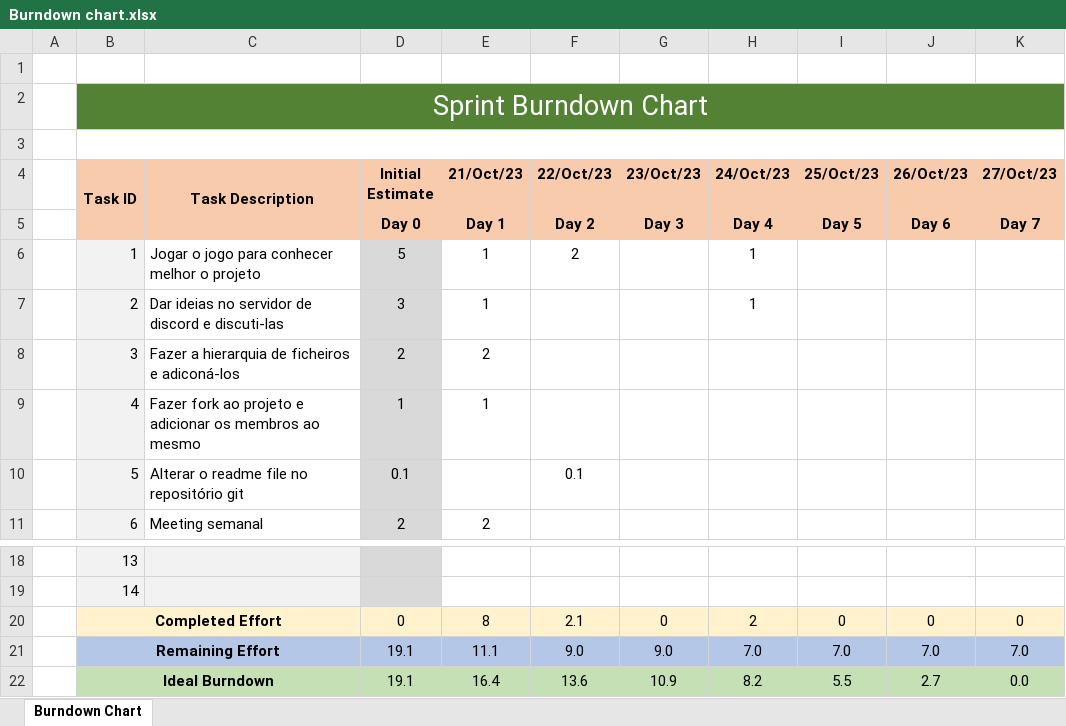
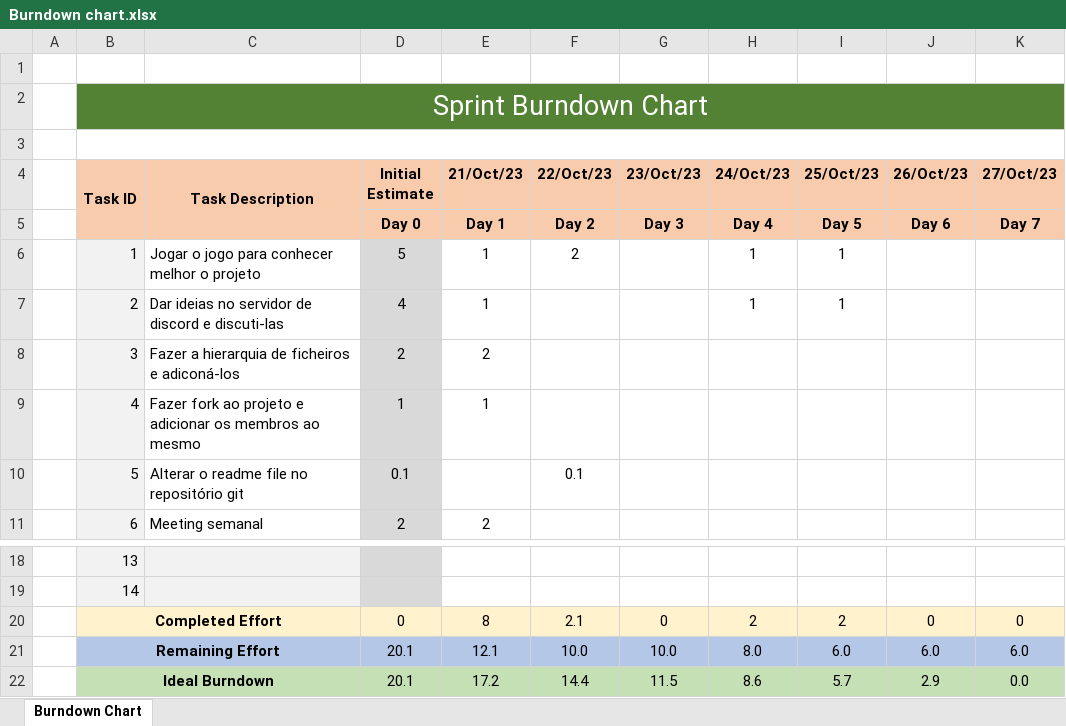
Before and after one commit to ricardpereira98/SE2324_55204_56837_58119_58427_58535_59472, an Excel workbook: Project_Management/Sprint1/Burndown chart.xlsx, sheet Burndown Chart, drawn as a sheet; only a part is shown, gaps mark what is left out; values as stored, in another font and other column widths than the file's, no borders; charts and pictures not drawn; the diff names each change by its address in the sheet, - before the commit and + after, or states it on an @@ line.

```diff
--- a/Project_Management/Sprint1/Burndown chart.xlsx (sheet Burndown Chart)
+++ b/Project_Management/Sprint1/Burndown chart.xlsx (sheet Burndown Chart)
-I6:I7 (25/Oct/23): (empty)
+I6:I7 (25/Oct/23): 1
-D7 (Initial Estimate): 3
+D7 (Initial Estimate): 4
-I20 (25/Oct/23): 0
+I20 (25/Oct/23): 2
-D21:D22 (Initial Estimate): 19.1
+D21:D22 (Initial Estimate): 20.1
-E21 (21/Oct/23): 11.1
+E21 (21/Oct/23): 12.1
-F21 (22/Oct/23): 9.0
+F21 (22/Oct/23): 10.0
-G21 (23/Oct/23): 9.0
+G21 (23/Oct/23): 10.0
-H21 (24/Oct/23): 7.0
+H21 (24/Oct/23): 8.0
-I21 (25/Oct/23): 7.0
+I21 (25/Oct/23): 6.0
-J21 (26/Oct/23): 7.0
+J21 (26/Oct/23): 6.0
-K21 (27/Oct/23): 7.0
+K21 (27/Oct/23): 6.0
-E22 (21/Oct/23): 16.4
+E22 (21/Oct/23): 17.2
-F22 (22/Oct/23): 13.6
+F22 (22/Oct/23): 14.4
-G22 (23/Oct/23): 10.9
+G22 (23/Oct/23): 11.5
-H22 (24/Oct/23): 8.2
+H22 (24/Oct/23): 8.6
-I22 (25/Oct/23): 5.5
+I22 (25/Oct/23): 5.7
-J22 (26/Oct/23): 2.7
+J22 (26/Oct/23): 2.9
```
Also changed, not shown: charts or pictures, Project_Management/Sprint1/Scrum Board.xlsx.
